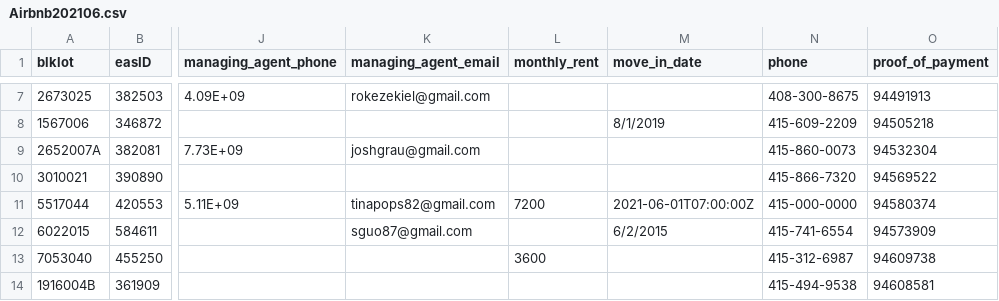
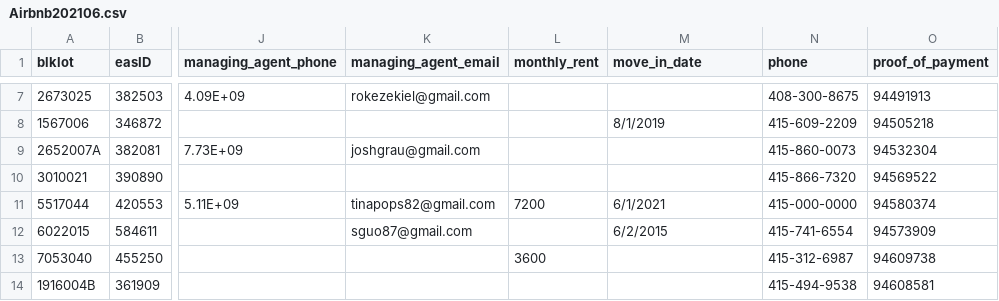
Before and after one commit to ChinnPlan/Accela, a CSV file: Airbnb202106.csv, drawn as a sheet; only a part is shown, gaps mark what is left out; the diff names each change by its address in the sheet, - before the commit and + after, or states it on an @@ line.

Commit message:
Update Airbnb202106.csv

```diff
--- a/Airbnb202106.csv
+++ b/Airbnb202106.csv
-M11 (move_in_date): 2021-06-01T07:00:00Z
+M11 (move_in_date): 6/1/2021
```
